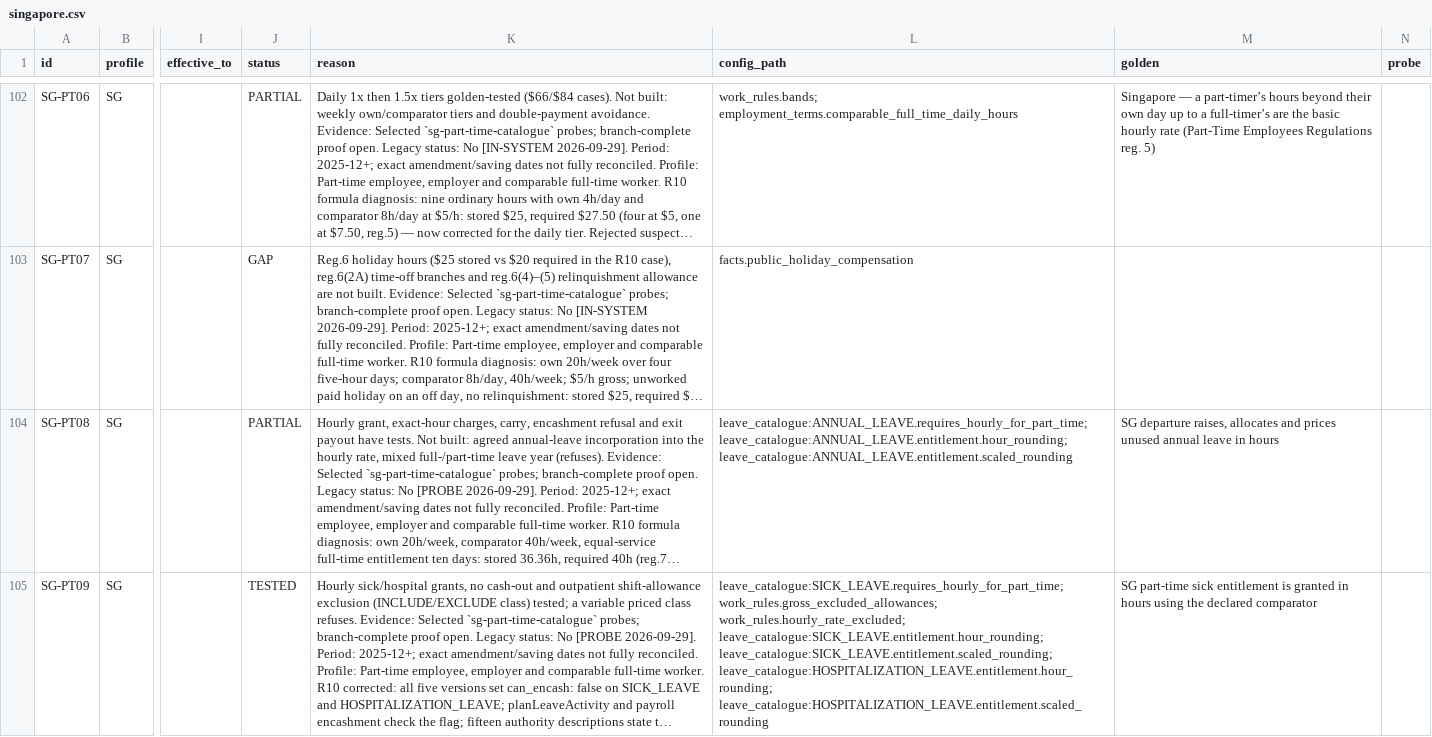
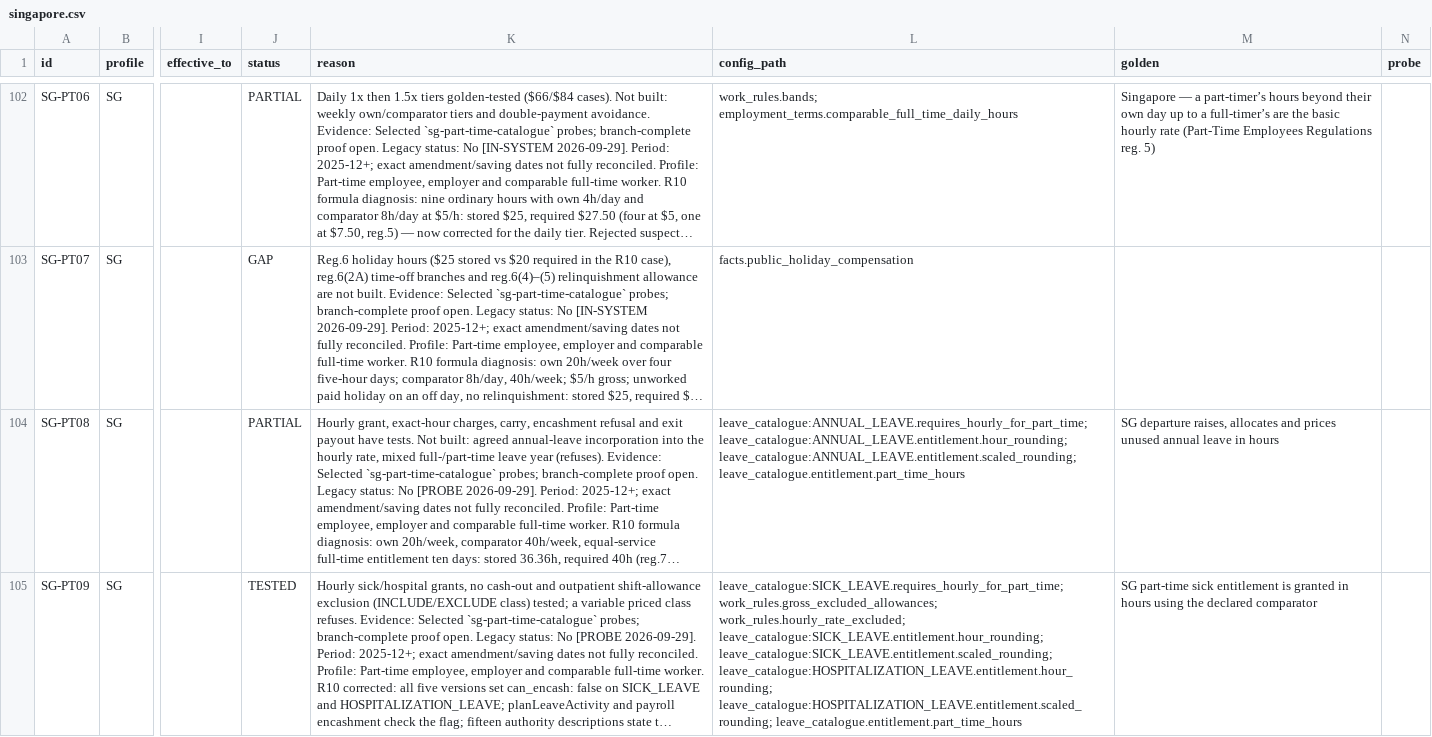
Before and after one commit to norbital-ai/templates, a CSV file: hr-payroll/docs/inventory/singapore.csv, drawn as a sheet; only a part is shown, gaps mark what is left out; long unchanged cells end in …; the diff covers the shown part only; the diff names each change by its address in the sheet, - before the commit and + after, or states it on an @@ line.

```diff
--- a/hr-payroll/docs/inventory/singapore.csv
+++ b/hr-payroll/docs/inventory/singapore.csv
-L104 (config_path): leave_catalogue:ANNUAL_LEAVE.requires_hourly_for_part_time; leave_catalogue:ANNUAL_LEAVE.entitlement.hour_rounding; leave_catalogue:ANNUAL_LEAVE.entitlement.scaled_rounding
+L104 (config_path): leave_catalogue:ANNUAL_LEAVE.requires_hourly_for_part_time; leave_catalogue:ANNUAL_LEAVE.entitlement.hour_rounding; leave_catalogue:ANNUAL_LEAVE.entitlement.scaled_rounding; leave_catalogue.entitlement.part_time_hours
-L105 (config_path): …leave_catalogue:SICK_LEAVE.entitlement.scaled_rounding; leave_catalogue:HOSPITALIZATION_LEAVE.entitlement.hour_rounding; leave_catalogue:HOSPITALIZATION_LEAVE.entitlement.scaled_rounding
+L105 (config_path): …leave_catalogue:SICK_LEAVE.entitlement.scaled_rounding; leave_catalogue:HOSPITALIZATION_LEAVE.entitlement.hour_rounding; leave_catalogue:HOSPITALIZATION_LEAVE.entitlement.scaled_rounding; leave_catalogue.entitlement.part_time_hours
```
Also changed, not shown: 5 edited cells elsewhere in this file, hr-payroll/docs/inventory/indonesia.csv, hr-payroll/docs/inventory/japan.csv, 38 other files.
